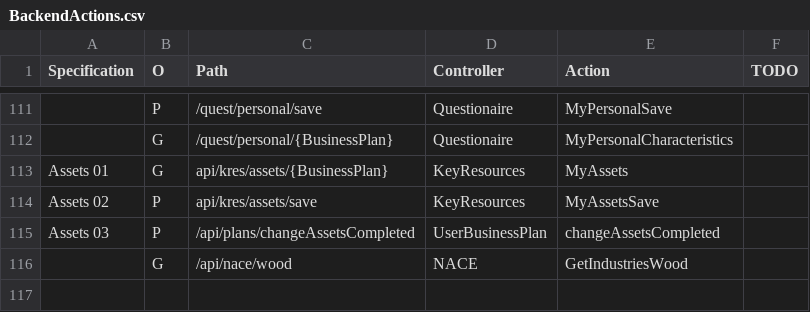
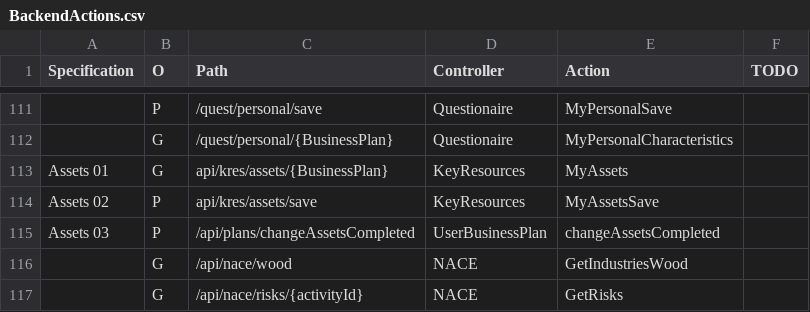
Before and after one commit to KABADATeam/KABADA-API, a CSV file: INFO/BackendActions.csv, drawn as a sheet; only a part is shown, gaps mark what is left out; the diff names each change by its address in the sheet, - before the commit and + after, or states it on an @@ line.

Commit message:
/api/nace/risks/{activityId} ready

```diff
--- a/INFO/BackendActions.csv
+++ b/INFO/BackendActions.csv
+row 117:  | G | /api/nace/risks/{activityId} | NACE | GetRisks
```
Also changed, not shown: 9 other files.
